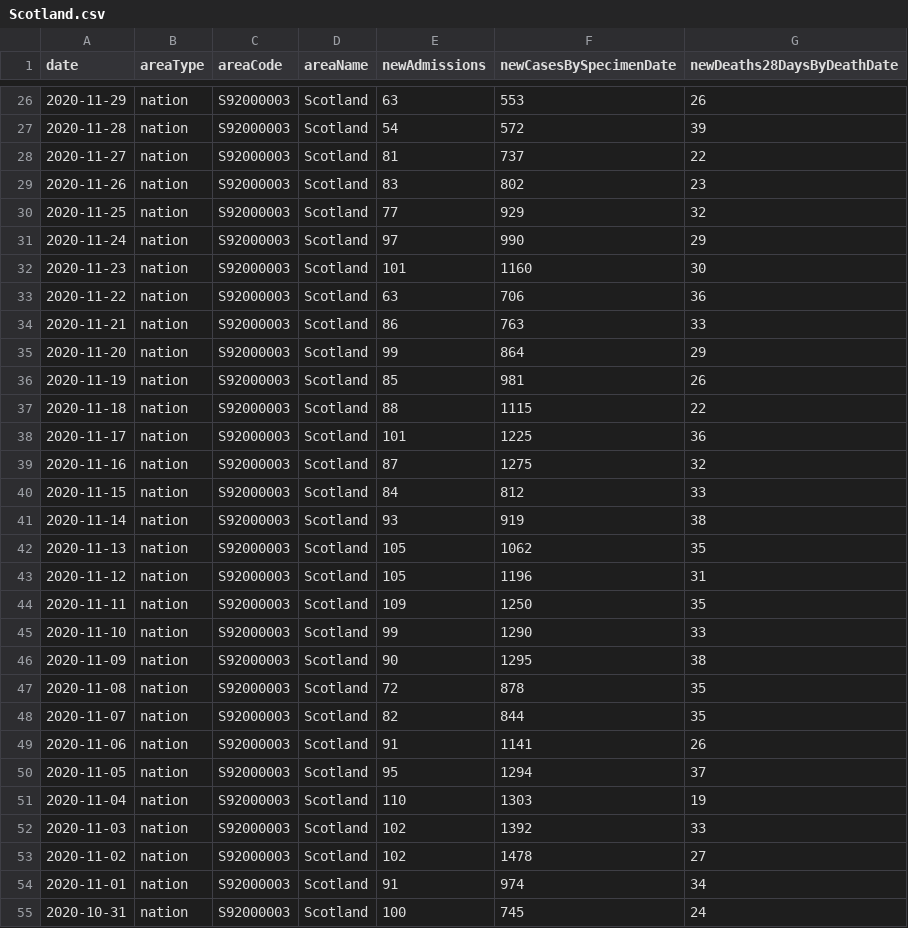
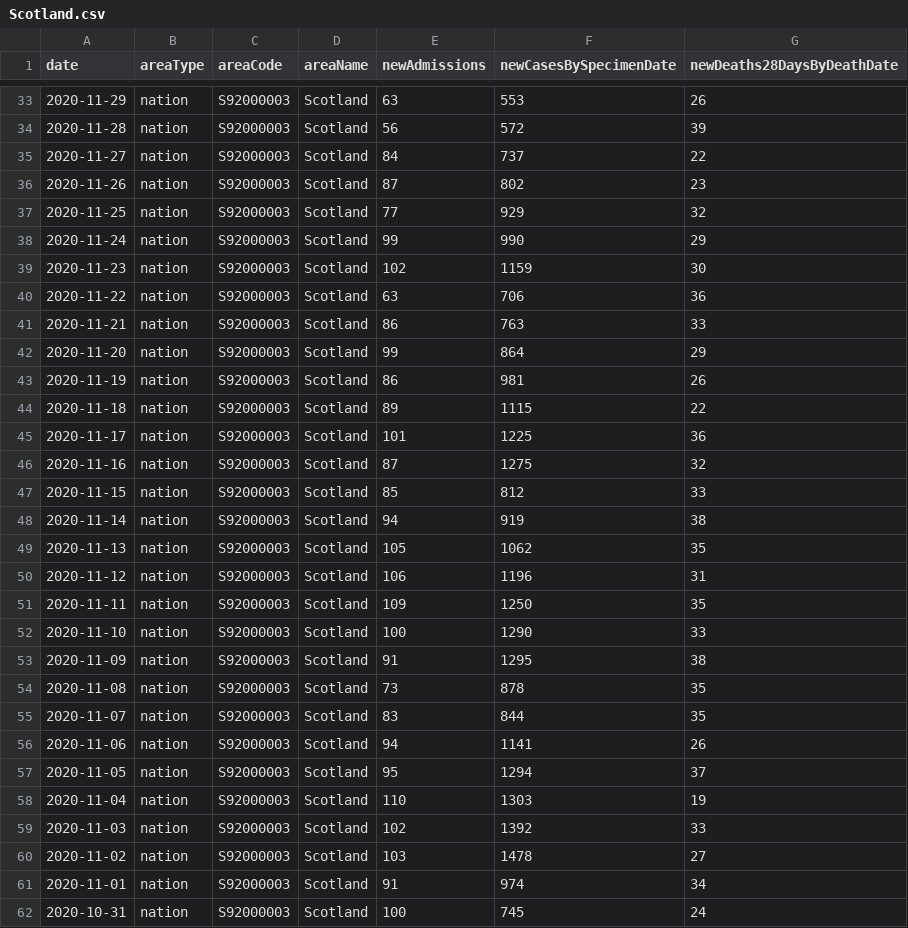
Before and after one commit to jagoosw/COVID-19-Trajectory, a CSV file: Scotland.csv, drawn as a sheet; only a part is shown, gaps mark what is left out; the diff covers the shown part only.

```diff
--- a/Scotland.csv
+++ b/Scotland.csv
@@ -26,8 +33,8 @@ date,areaType,areaCode,areaName,newAdmissions,newCasesBySpecimenDate,newDeaths28
 "2020-11-29",nation,S92000003,Scotland,63,553,26
-"2020-11-28",nation,S92000003,Scotland,54,572,39
-"2020-11-27",nation,S92000003,Scotland,81,737,22
-"2020-11-26",nation,S92000003,Scotland,83,802,23
+"2020-11-28",nation,S92000003,Scotland,56,572,39
+"2020-11-27",nation,S92000003,Scotland,84,737,22
+"2020-11-26",nation,S92000003,Scotland,87,802,23
 "2020-11-25",nation,S92000003,Scotland,77,929,32
-"2020-11-24",nation,S92000003,Scotland,97,990,29
-"2020-11-23",nation,S92000003,Scotland,101,1160,30
+"2020-11-24",nation,S92000003,Scotland,99,990,29
+"2020-11-23",nation,S92000003,Scotland,102,1159,30
 "2020-11-22",nation,S92000003,Scotland,63,706,36
@@ -35,16 +42,16 @@ date,areaType,areaCode,areaName,newAdmissions,newCasesBySpecimenDate,newDeaths28
 "2020-11-20",nation,S92000003,Scotland,99,864,29
-"2020-11-19",nation,S92000003,Scotland,85,981,26
-"2020-11-18",nation,S92000003,Scotland,88,1115,22
+"2020-11-19",nation,S92000003,Scotland,86,981,26
+"2020-11-18",nation,S92000003,Scotland,89,1115,22
 "2020-11-17",nation,S92000003,Scotland,101,1225,36
 "2020-11-16",nation,S92000003,Scotland,87,1275,32
-"2020-11-15",nation,S92000003,Scotland,84,812,33
-"2020-11-14",nation,S92000003,Scotland,93,919,38
+"2020-11-15",nation,S92000003,Scotland,85,812,33
+"2020-11-14",nation,S92000003,Scotland,94,919,38
 "2020-11-13",nation,S92000003,Scotland,105,1062,35
-"2020-11-12",nation,S92000003,Scotland,105,1196,31
+"2020-11-12",nation,S92000003,Scotland,106,1196,31
 "2020-11-11",nation,S92000003,Scotland,109,1250,35
-"2020-11-10",nation,S92000003,Scotland,99,1290,33
-"2020-11-09",nation,S92000003,Scotland,90,1295,38
-"2020-11-08",nation,S92000003,Scotland,72,878,35
-"2020-11-07",nation,S92000003,Scotland,82,844,35
-"2020-11-06",nation,S92000003,Scotland,91,1141,26
+"2020-11-10",nation,S92000003,Scotland,100,1290,33
+"2020-11-09",nation,S92000003,Scotland,91,1295,38
+"2020-11-08",nation,S92000003,Scotland,73,878,35
+"2020-11-07",nation,S92000003,Scotland,83,844,35
+"2020-11-06",nation,S92000003,Scotland,94,1141,26
 "2020-11-05",nation,S92000003,Scotland,95,1294,37
@@ -52,3 +59,3 @@ date,areaType,areaCode,areaName,newAdmissions,newCasesBySpecimenDate,newDeaths28
 "2020-11-03",nation,S92000003,Scotland,102,1392,33
-"2020-11-02",nation,S92000003,Scotland,102,1478,27
+"2020-11-02",nation,S92000003,Scotland,103,1478,27
 "2020-11-01",nation,S92000003,Scotland,91,974,34
```
Also changed, not shown: 7 added rows and 52 edited cells elsewhere in this file, England.csv, N. Ireland.csv, 22 other files.
